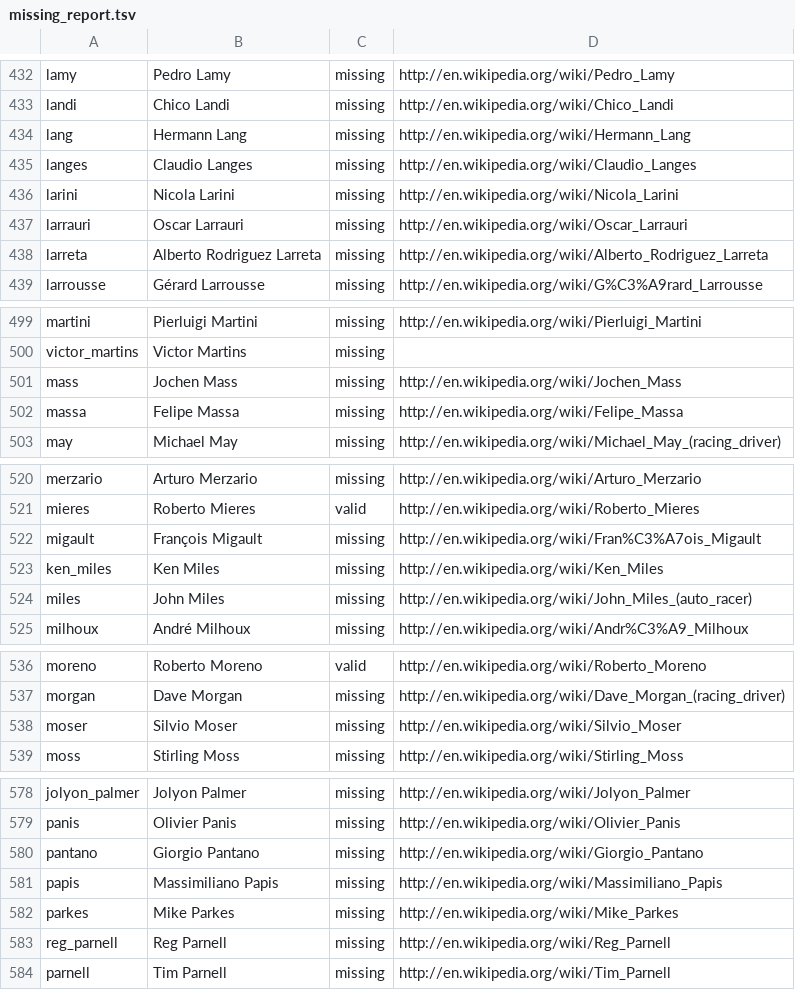
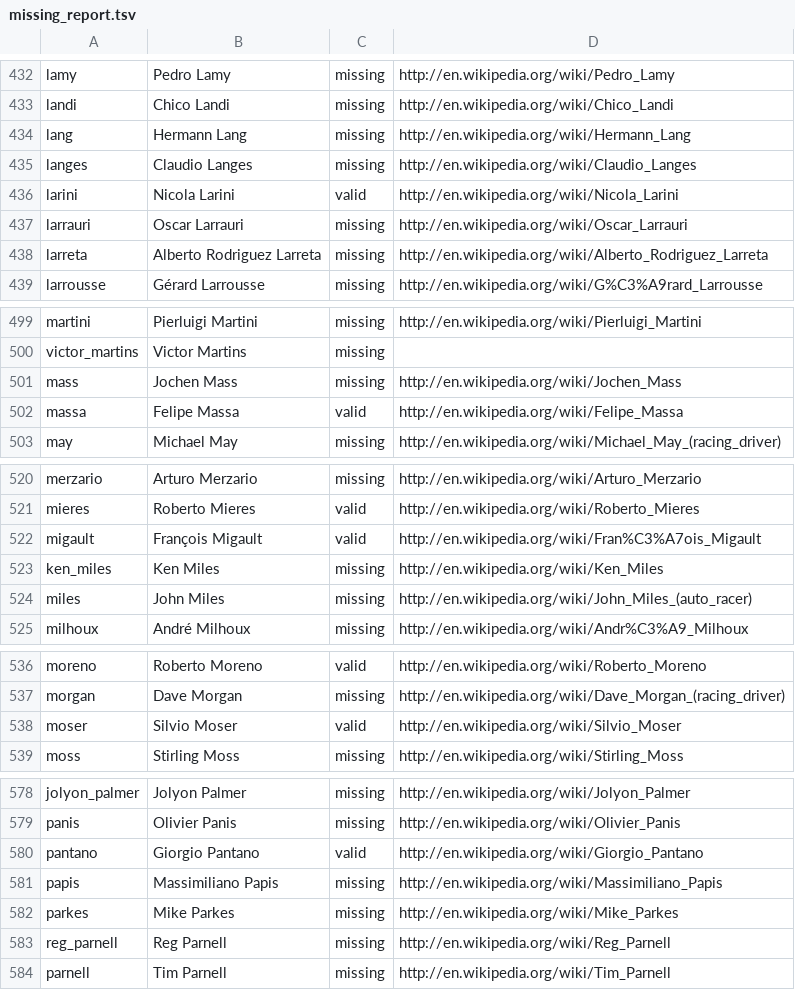
Before and after one commit to DevGopi-16/f1-race-replay, a TSV file: scripts/missing_report.tsv, drawn as a sheet; only a part is shown, gaps mark what is left out; the diff covers the shown part only.

```diff
--- a/scripts/missing_report.tsv
+++ b/scripts/missing_report.tsv
@@ -435,3 +435,3 @@ lang	Hermann Lang	missing	http://en.wikipedia.org/wiki/Hermann_Lang
 langes	Claudio Langes	missing	http://en.wikipedia.org/wiki/Claudio_Langes
-larini	Nicola Larini	missing	http://en.wikipedia.org/wiki/Nicola_Larini
+larini	Nicola Larini	valid	http://en.wikipedia.org/wiki/Nicola_Larini
 larrauri	Oscar Larrauri	missing	http://en.wikipedia.org/wiki/Oscar_Larrauri
@@ -501,3 +501,3 @@ victor_martins	Victor Martins	missing
 mass	Jochen Mass	missing	http://en.wikipedia.org/wiki/Jochen_Mass
-massa	Felipe Massa	missing	http://en.wikipedia.org/wiki/Felipe_Massa
+massa	Felipe Massa	valid	http://en.wikipedia.org/wiki/Felipe_Massa
 may	Michael May	missing	http://en.wikipedia.org/wiki/Michael_May_(racing_driver)
@@ -521,3 +521,3 @@ merzario	Arturo Merzario	missing	http://en.wikipedia.org/wiki/Arturo_Merzario
 mieres	Roberto Mieres	valid	http://en.wikipedia.org/wiki/Roberto_Mieres
-migault	François Migault	missing	http://en.wikipedia.org/wiki/Fran%C3%A7ois_Migault
+migault	François Migault	valid	http://en.wikipedia.org/wiki/Fran%C3%A7ois_Migault
 ken_miles	Ken Miles	missing	http://en.wikipedia.org/wiki/Ken_Miles
@@ -537,3 +537,3 @@ moreno	Roberto Moreno	valid	http://en.wikipedia.org/wiki/Roberto_Moreno
 morgan	Dave Morgan	missing	http://en.wikipedia.org/wiki/Dave_Morgan_(racing_driver)
-moser	Silvio Moser	missing	http://en.wikipedia.org/wiki/Silvio_Moser
+moser	Silvio Moser	valid	http://en.wikipedia.org/wiki/Silvio_Moser
 moss	Stirling Moss	missing	http://en.wikipedia.org/wiki/Stirling_Moss
@@ -579,3 +579,3 @@ jolyon_palmer	Jolyon Palmer	missing	http://en.wikipedia.org/wiki/Jolyon_Palmer
 panis	Olivier Panis	missing	http://en.wikipedia.org/wiki/Olivier_Panis
-pantano	Giorgio Pantano	missing	http://en.wikipedia.org/wiki/Giorgio_Pantano
+pantano	Giorgio Pantano	valid	http://en.wikipedia.org/wiki/Giorgio_Pantano
 papis	Massimiliano Papis	missing	http://en.wikipedia.org/wiki/Massimiliano_Papis
```
Also changed, not shown: 15 edited cells elsewhere in this file, 16 other files.
